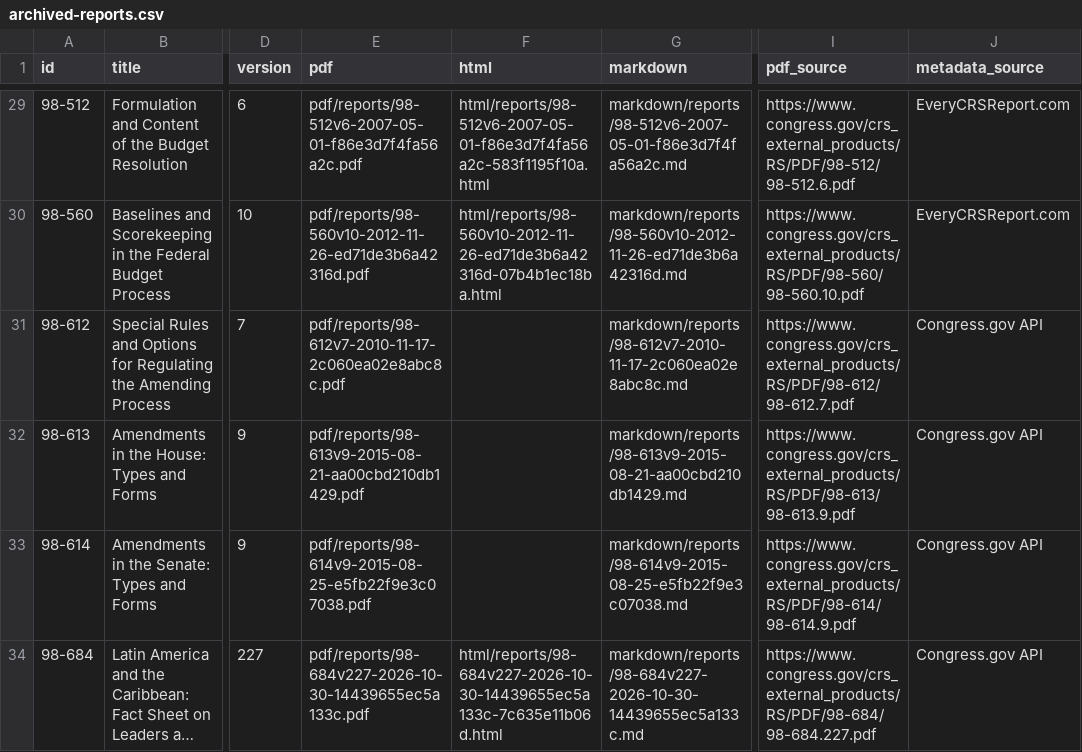
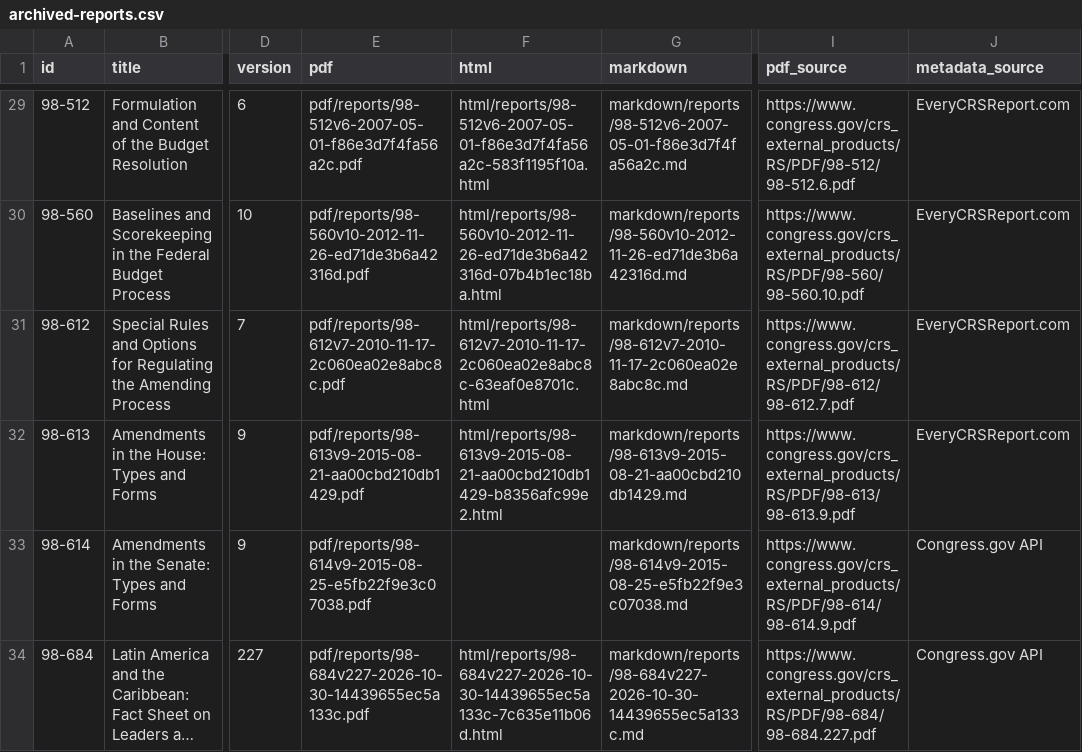
Before and after one commit to krischen-77/crs-reports, a CSV file: data/archived-reports.csv, drawn as a sheet; only a part is shown, gaps mark what is left out; long unchanged cells end in …; the diff names each change by its address in the sheet, - before the commit and + after, or states it on an @@ line.

```diff
--- a/data/archived-reports.csv
+++ b/data/archived-reports.csv
-F31 (html): (empty)
+F31 (html): html/reports/98-612v7-2010-11-17-2c060ea02e8abc8c-63eaf0e8701c.html
-J31:J32 (metadata_source): Congress.gov API
+J31:J32 (metadata_source): EveryCRSReport.com
-F32 (html): (empty)
+F32 (html): html/reports/98-613v9-2015-08-21-aa00cbd210db1429-b8356afc99e2.html
```
Also changed, not shown: 21 other files.
